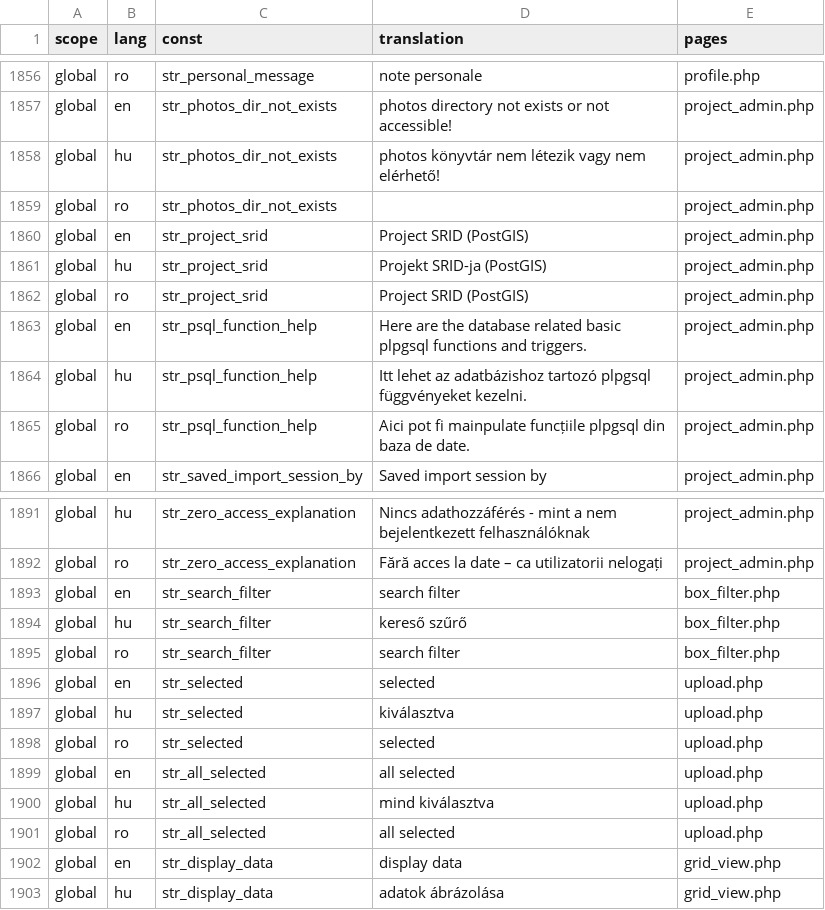
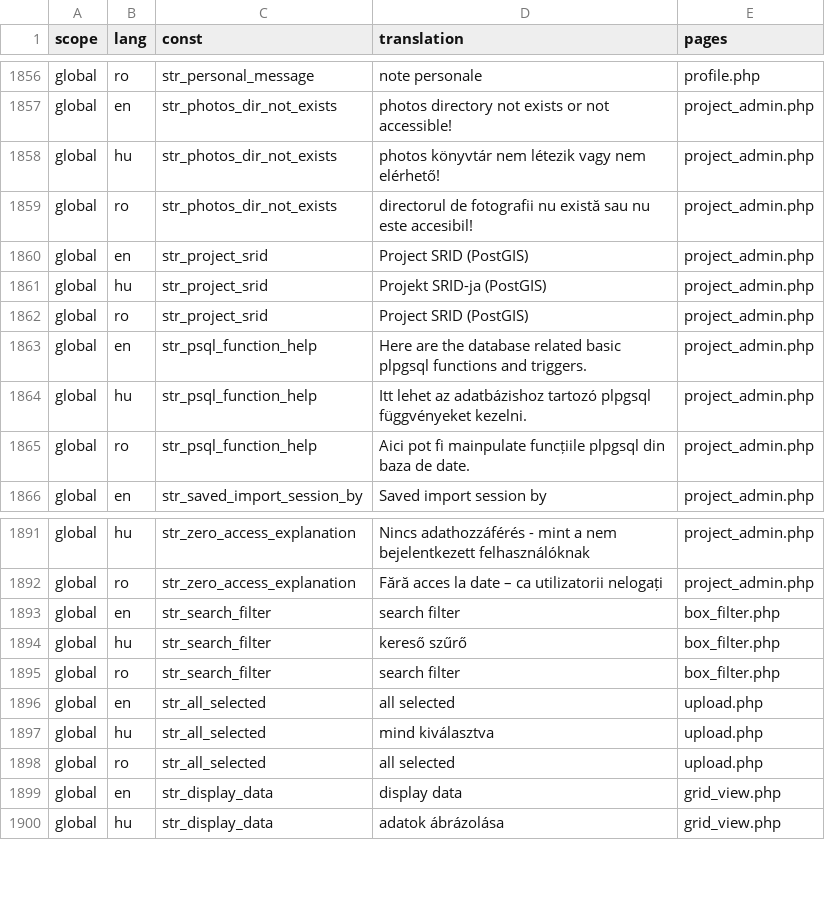
Before and after one commit to OpenBioMaps/translations, a CSV file: global_project_translations.csv, drawn as a sheet; only a part is shown, gaps mark what is left out.

Commit message:
Update global_project_translations.csv

```diff
--- a/global_project_translations.csv
+++ b/global_project_translations.csv
@@ -1858,3 +1858,3 @@
 "global","hu","str_photos_dir_not_exists","photos könyvtár nem létezik vagy nem elérhető!","project_admin.php"
-"global","ro","str_photos_dir_not_exists",,"project_admin.php"
+"global","ro","str_photos_dir_not_exists","directorul de fotografii nu există sau nu este accesibil!","project_admin.php"
 "global","en","str_project_srid","Project SRID (PostGIS)","project_admin.php"
@@ -1895,5 +1895,2 @@
 "global","ro","str_search_filter","search filter","box_filter.php"
-"global","en","str_selected","selected","upload.php"
-"global","hu","str_selected","kiválasztva","upload.php"
-"global","ro","str_selected","selected","upload.php"
 "global","en","str_all_selected","all selected","upload.php"
```
